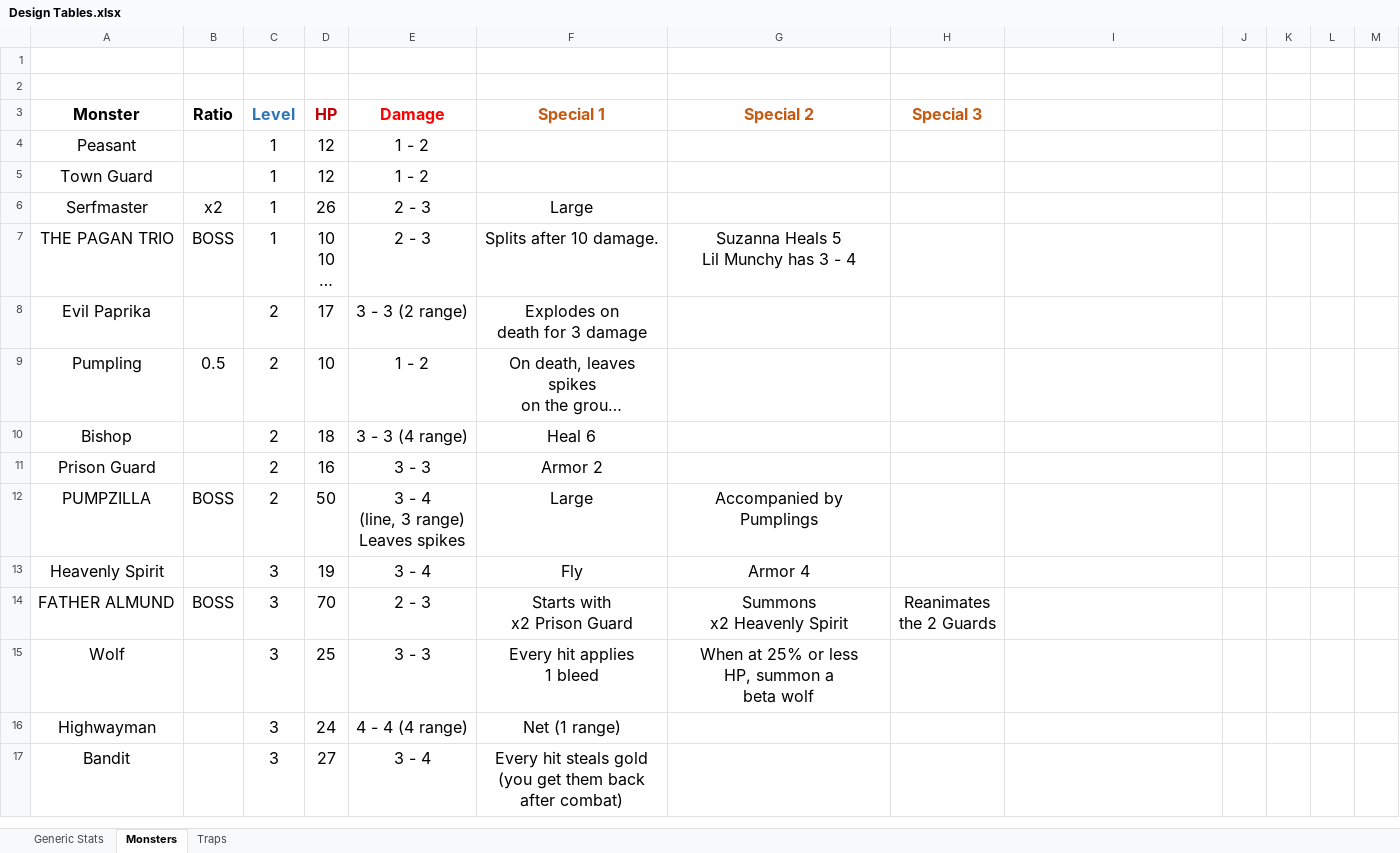
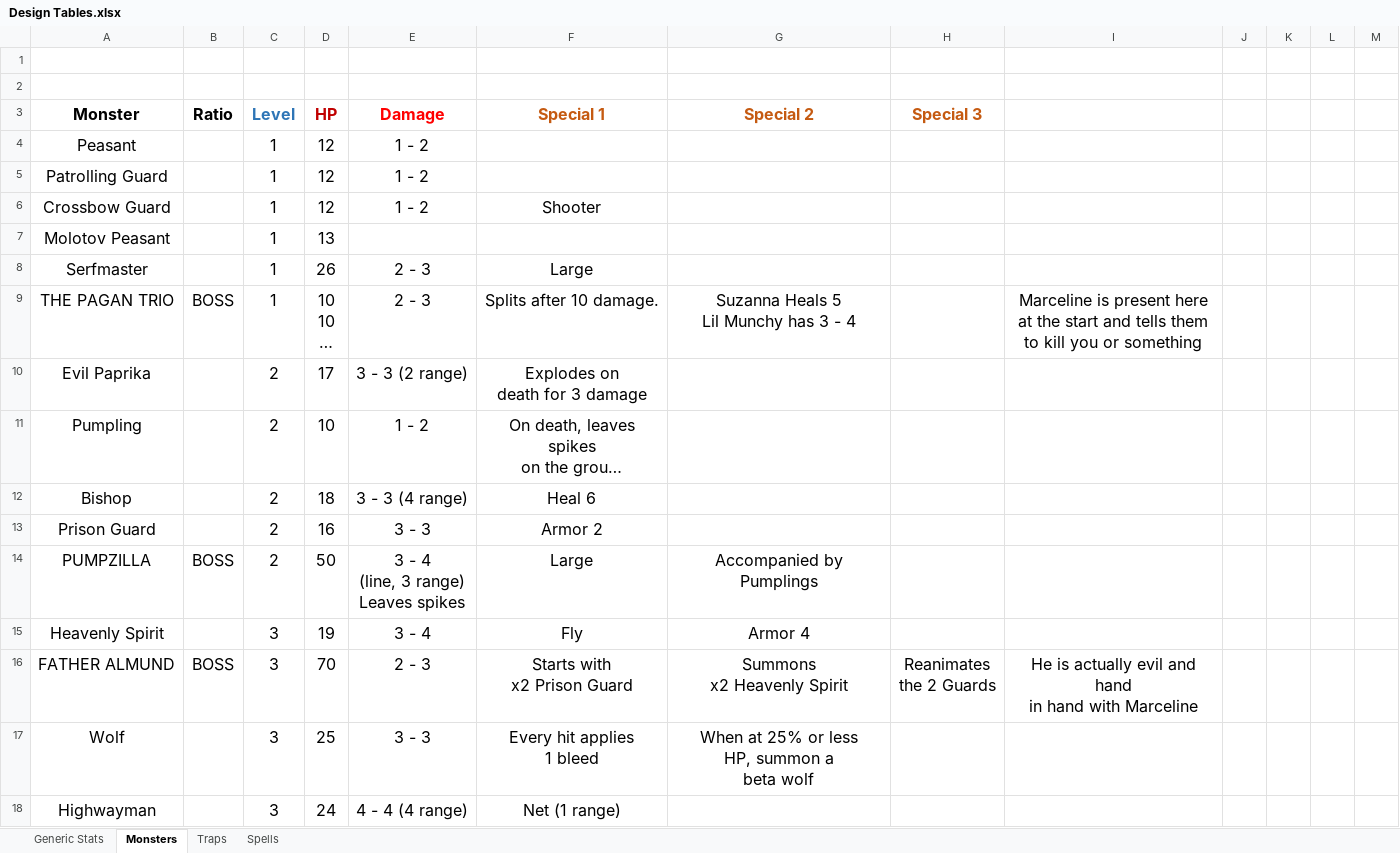
Before and after one commit to daverave1212/TaleAndAle, an Excel workbook: Design Tables.xlsx, sheet Monsters, drawn as a sheet; only a part is shown; the shorter side is filled out with more unchanged rows; long unchanged cells end in …; values as stored, in another font and other column widths than the file's, no borders; addresses are those after the commit; ↵ is a line break in a cell; the diff names each change by its address in the sheet, - before the commit and + after, or states it on an @@ line.

```diff
--- a/Design Tables.xlsx (sheet Monsters)
+++ b/Design Tables.xlsx (sheet Monsters)
+sheet tab: Spells
-A5 (Monster): Town Guard
+A5 (Monster): Patrolling Guard
+row 6: Crossbow Guard |  | 1 | 12 | 1 - 2 | Shooter
+row 7: Molotov Peasant |  | 1 | 13
-B8 (Ratio): x2
+B8 (Ratio): (empty)
-I9: (empty)
+I9: Marceline is present here ↵ at the start and tells them ↵ to kill you or something
-B11 (Ratio): 0.5
+B11 (Ratio): (empty)
-I16: (empty)
+I16: He is actually evil and hand ↵ in hand with Marceline
```
Also changed, not shown: charts or pictures, 38 other files.
